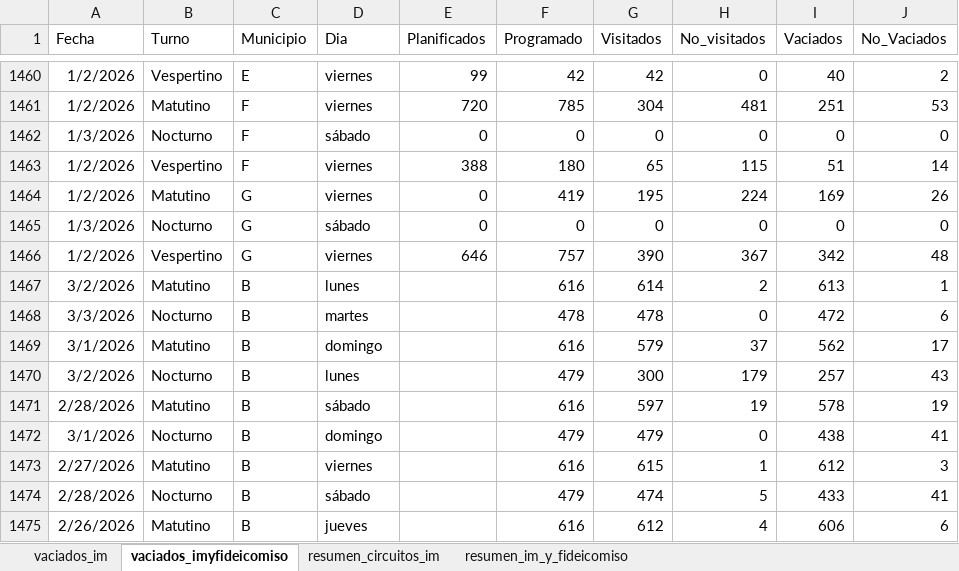
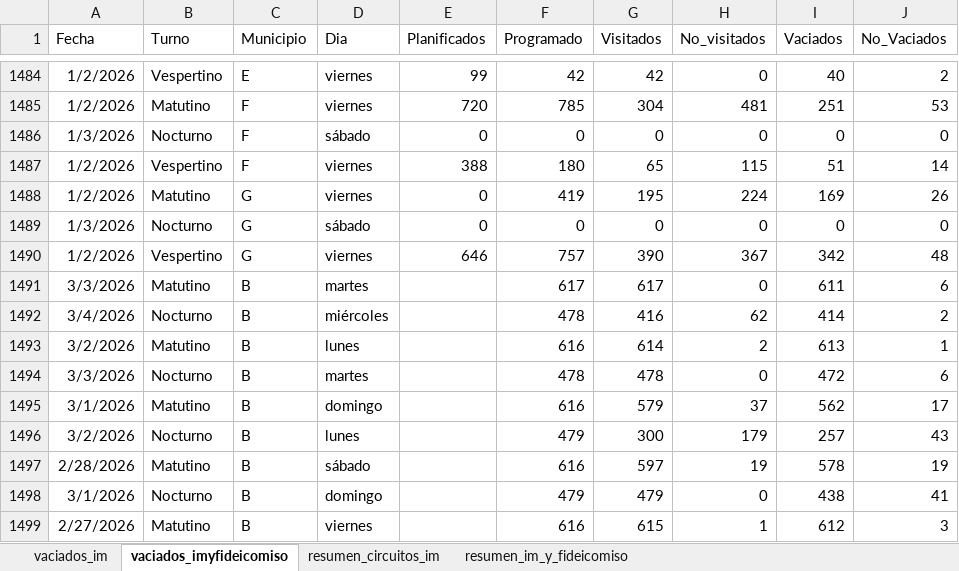
Before and after one commit to liottinicolas/APP_nuevoinforme, an Excel workbook: scripts/visitados/datos_vaciados_camiones.xlsx, sheet vaciados_imyfideicomiso, drawn as a sheet; only a part is shown, gaps mark what is left out; the shorter side is filled out with more unchanged rows; values as stored, in another font and other column widths than the file's, no borders; the diff covers the shown part only; the diff names each change by its address in the sheet, - before the commit and + after, or states it on an @@ line.

```diff
--- a/scripts/visitados/datos_vaciados_camiones.xlsx (sheet vaciados_imyfideicomiso)
+++ b/scripts/visitados/datos_vaciados_camiones.xlsx (sheet vaciados_imyfideicomiso)
+row 1491: 3/3/2026 | Matutino | B | martes |  | 617 | 617 | 0 | 611 | 6
+row 1492: 3/4/2026 | Nocturno | B | miércoles |  | 478 | 416 | 62 | 414 | 2
```
Also changed, not shown: 24 added rows elsewhere in this sheet, sheet vaciados_im, sheet resumen_circuitos_im, sheet resumen_im_y_fideicomiso, 18 other files.
